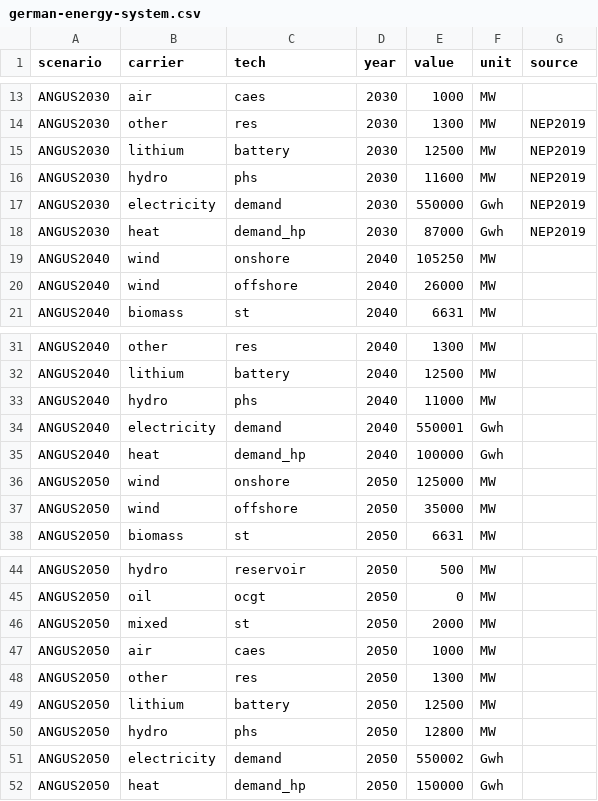
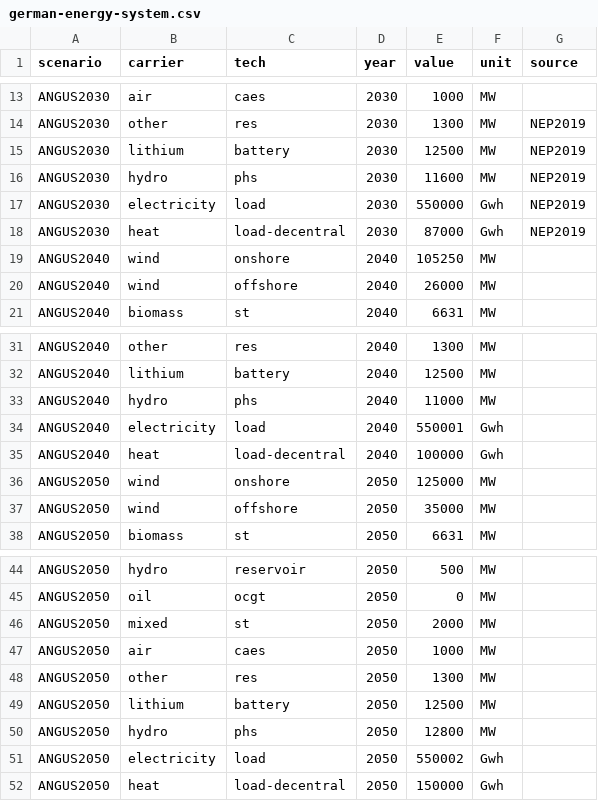
Before and after one commit to ZNES-datapackages/angus-input-data, a CSV file: capacities/german-energy-system.csv, drawn as a sheet; only a part is shown, gaps mark what is left out.

Commit message:
Rename demand to load

```diff
--- a/capacities/german-energy-system.csv
+++ b/capacities/german-energy-system.csv
@@ -16,4 +16,4 @@ ANGUS2030,lithium,battery,2030,12500,MW,NEP2019
 ANGUS2030,hydro,phs,2030,11600,MW,NEP2019
-ANGUS2030,electricity,demand,2030,550000,Gwh,NEP2019
-ANGUS2030,heat,demand_hp,2030,87000,Gwh,NEP2019
+ANGUS2030,electricity,load,2030,550000,Gwh,NEP2019
+ANGUS2030,heat,load-decentral,2030,87000,Gwh,NEP2019
 ANGUS2040,wind,onshore,2040,105250,MW,
@@ -33,4 +33,4 @@ ANGUS2040,lithium,battery,2040,12500,MW,
 ANGUS2040,hydro,phs,2040,11000,MW,
-ANGUS2040,electricity,demand,2040,550001,Gwh,
-ANGUS2040,heat,demand_hp,2040,100000,Gwh,
+ANGUS2040,electricity,load,2040,550001,Gwh,
+ANGUS2040,heat,load-decentral,2040,100000,Gwh,
 ANGUS2050,wind,onshore,2050,125000,MW,
@@ -50,3 +50,3 @@ ANGUS2050,lithium,battery,2050,12500,MW,
 ANGUS2050,hydro,phs,2050,12800,MW,
-ANGUS2050,electricity,demand,2050,550002,Gwh,
-ANGUS2050,heat,demand_hp,2050,150000,Gwh,
+ANGUS2050,electricity,load,2050,550002,Gwh,
+ANGUS2050,heat,load-decentral,2050,150000,Gwh,
```
